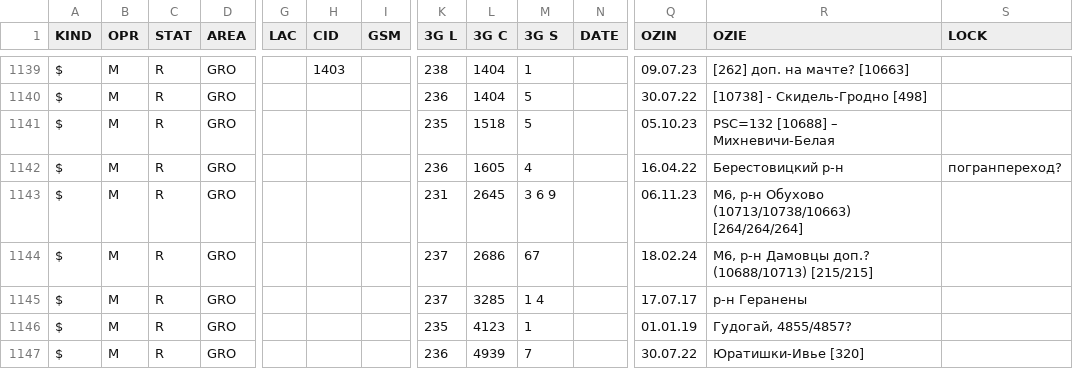
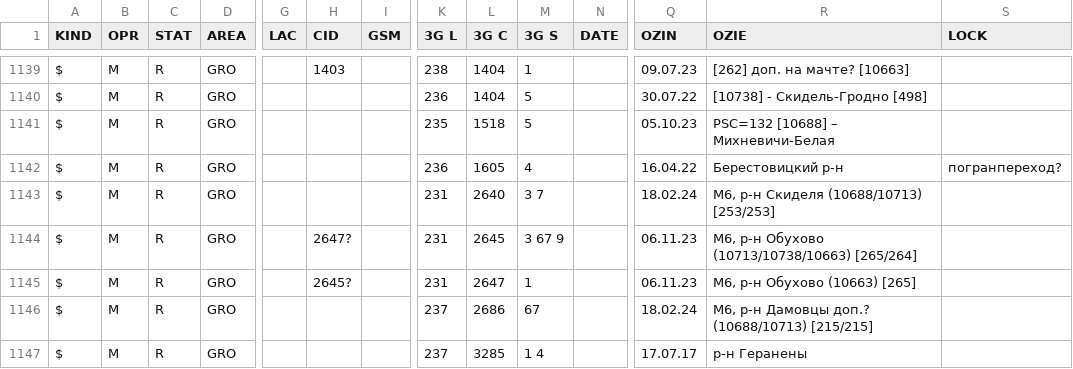
Before and after one commit to BYCellDatabase/csv, a CSV file: MTS/Grodno.csv, drawn as a sheet; only a part is shown, gaps mark what is left out; the shorter side is filled out with more unchanged rows; addresses are those after the commit; rows hold the shown columns only; the diff names each change by its address in the sheet, - before the commit and + after, or states it on an @@ line.

Commit message:
2 files | M MTS/Grodno.csv, M MTS/Minsk.csv

```diff
--- a/MTS/Grodno.csv
+++ b/MTS/Grodno.csv
+row 1143: $ | M | R | GRO |  |  |  | 231 | 2640 | 3 7 |  | 18.02.24 | М6, р-н Скиделя (10688/10713) [253/253]
-H1144 (CID): (empty)
+H1144 (CID): 2647?
-M1144 (3G S): 3 6 9
+M1144 (3G S): 3 67 9
-R1144 (OZIE): …Обухово (10713/10738/10663) [264/264/264]
+R1144 (OZIE): …Обухово (10713/10738/10663) [265/264]
+row 1145: $ | M | R | GRO |  | 2645? |  | 231 | 2647 | 1 |  | 06.11.23 | М6, р-н Обухово (10663) [265]
```
